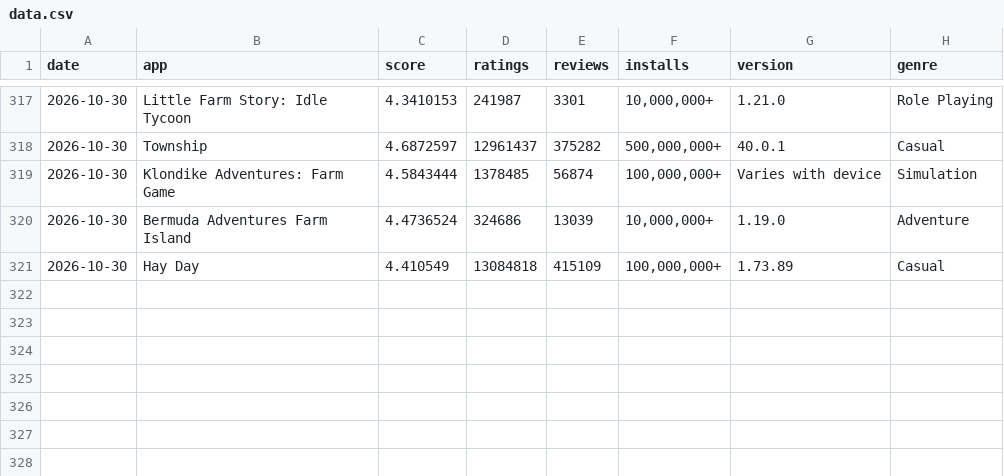
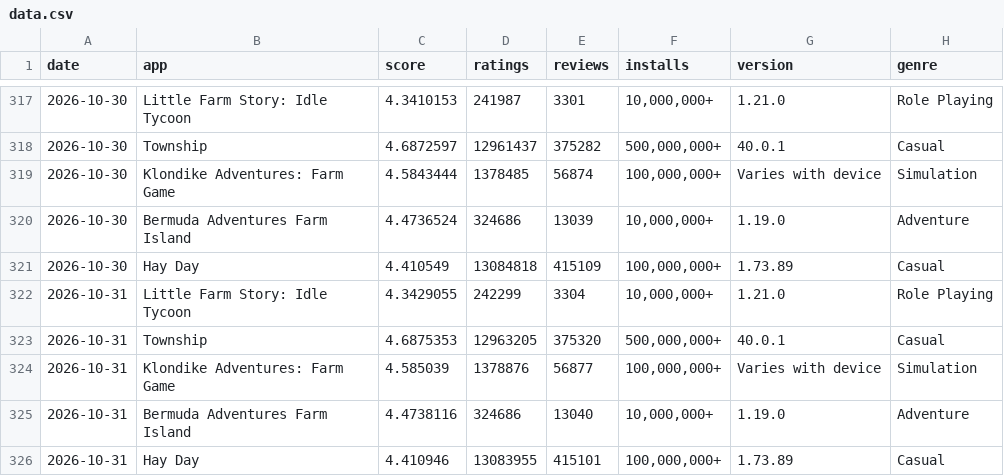
Before and after one commit to carsonchenjilin-svg/competitor-tracker, a CSV file: data.csv, drawn as a sheet; only a part is shown, gaps mark what is left out; the diff names each change by its address in the sheet, - before the commit and + after, or states it on an @@ line.

Commit message:
data: 2026-10-31

```diff
--- a/data.csv
+++ b/data.csv
+row 322: 2026-10-31 | Little Farm Story: Idle Tycoon | 4.3429055 | 242299 | 3304 | 10,000,000+ | 1.21.0 | Role Playing
+row 323: 2026-10-31 | Township | 4.6875353 | 12963205 | 375320 | 500,000,000+ | 40.0.1 | Casual
+row 324: 2026-10-31 | Klondike Adventures: Farm Game | 4.585039 | 1378876 | 56877 | 100,000,000+ | Varies with device | Simulation
+row 325: 2026-10-31 | Bermuda Adventures Farm Island | 4.4738116 | 324686 | 13040 | 10,000,000+ | 1.19.0 | Adventure
+row 326: 2026-10-31 | Hay Day | 4.410946 | 13083955 | 415101 | 100,000,000+ | 1.73.89 | Casual
```
